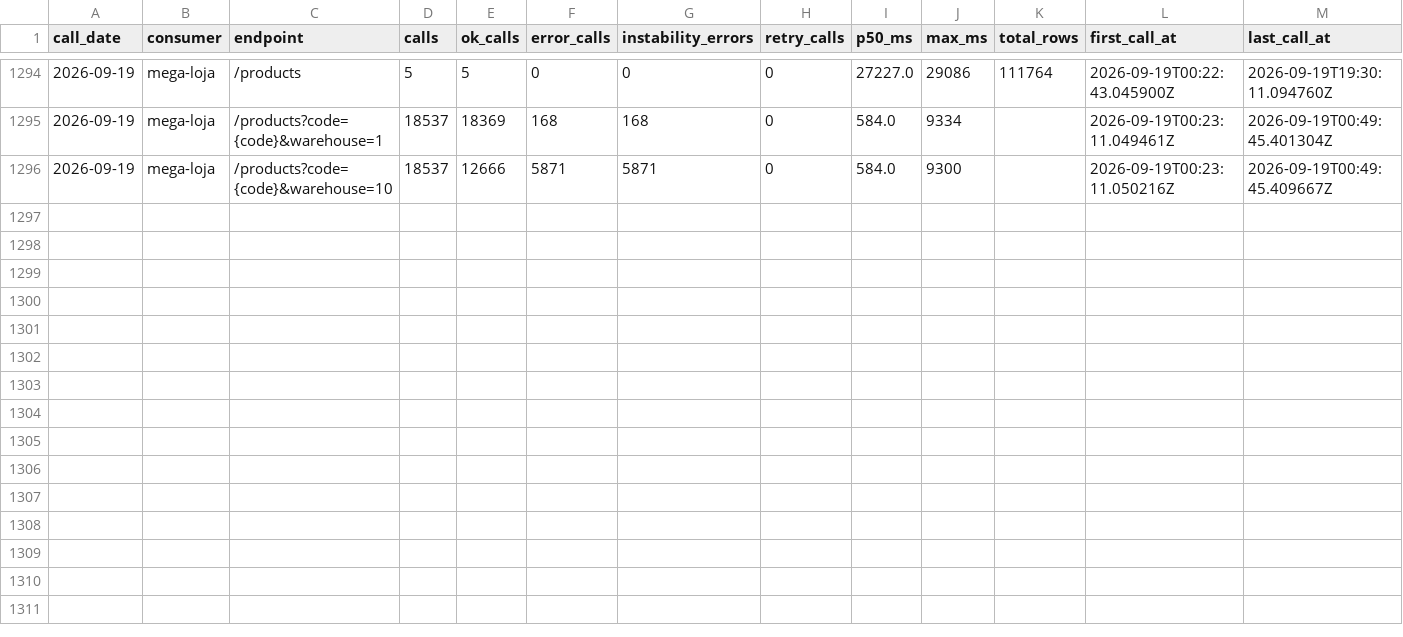
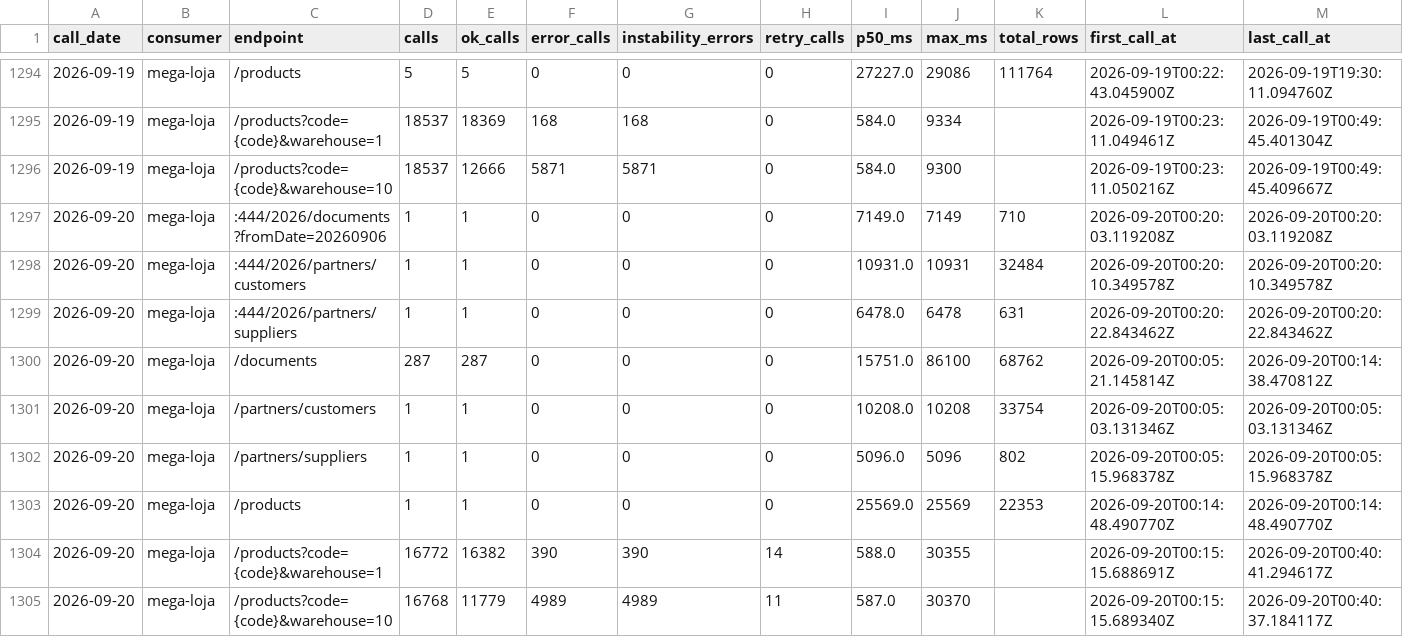
Before and after one commit to xxffoottxx/artsoft-call-log, a CSV file: daily_summary.csv, drawn as a sheet; only a part is shown, gaps mark what is left out; the diff names each change by its address in the sheet, - before the commit and + after, or states it on an @@ line.

Commit message:
call-log 2026-09-19: 37579 calls, 6039 errors

```diff
--- a/daily_summary.csv
+++ b/daily_summary.csv
+row 1297: 2026-09-20 | mega-loja | :444/2026/documents?fromDate=20260906 | 1 | 1 | 0 | 0 | 0 | 7149.0 | 7149 | 710 | 2026-09-20T00:20:03.119208Z | 2026-09-20T00:20:03.119208Z
+row 1298: 2026-09-20 | mega-loja | :444/2026/partners/customers | 1 | 1 | 0 | 0 | 0 | 10931.0 | 10931 | 32484 | 2026-09-20T00:20:10.349578Z | 2026-09-20T00:20:10.349578Z
+row 1299: 2026-09-20 | mega-loja | :444/2026/partners/suppliers | 1 | 1 | 0 | 0 | 0 | 6478.0 | 6478 | 631 | 2026-09-20T00:20:22.843462Z | 2026-09-20T00:20:22.843462Z
+row 1300: 2026-09-20 | mega-loja | /documents | 287 | 287 | 0 | 0 | 0 | 15751.0 | 86100 | 68762 | 2026-09-20T00:05:21.145814Z | 2026-09-20T00:14:38.470812Z
+row 1301: 2026-09-20 | mega-loja | /partners/customers | 1 | 1 | 0 | 0 | 0 | 10208.0 | 10208 | 33754 | 2026-09-20T00:05:03.131346Z | 2026-09-20T00:05:03.131346Z
+row 1302: 2026-09-20 | mega-loja | /partners/suppliers | 1 | 1 | 0 | 0 | 0 | 5096.0 | 5096 | 802 | 2026-09-20T00:05:15.968378Z | 2026-09-20T00:05:15.968378Z
+row 1303: 2026-09-20 | mega-loja | /products | 1 | 1 | 0 | 0 | 0 | 25569.0 | 25569 | 22353 | 2026-09-20T00:14:48.490770Z | 2026-09-20T00:14:48.490770Z
+row 1304: 2026-09-20 | mega-loja | /products?code={code}&warehouse=1 | 16772 | 16382 | 390 | 390 | 14 | 588.0 | 30355 |  | 2026-09-20T00:15:15.688691Z | 2026-09-20T00:40:41.294617Z
+row 1305: 2026-09-20 | mega-loja | /products?code={code}&warehouse=10 | 16768 | 11779 | 4989 | 4989 | 11 | 587.0 | 30370 |  | 2026-09-20T00:15:15.689340Z | 2026-09-20T00:40:37.184117Z
```
